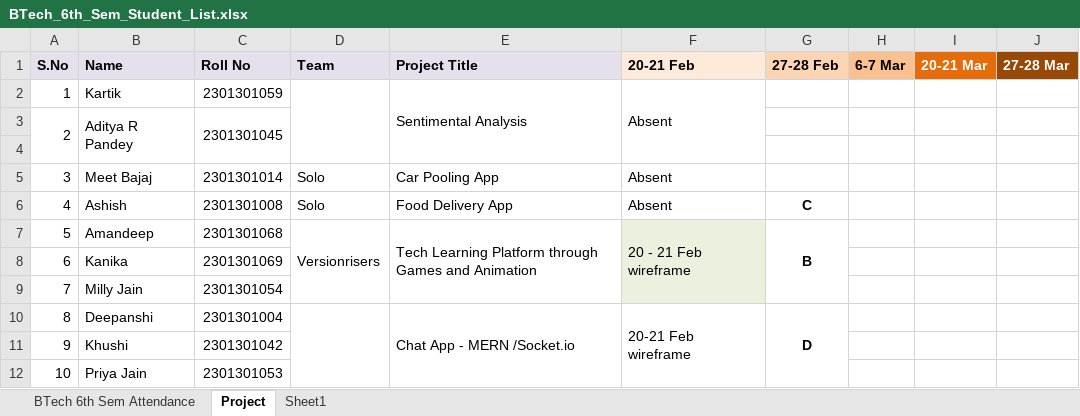
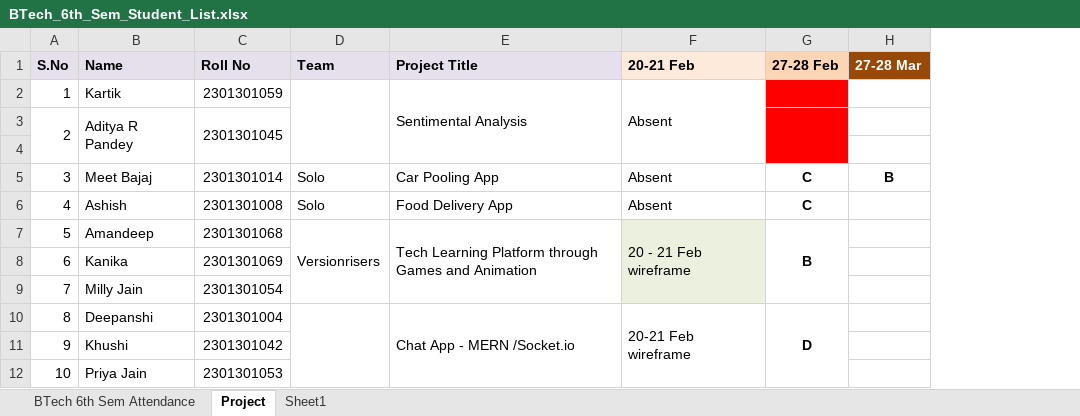
Before and after one commit to gautam100/Geeta, an Excel workbook: Btech_Project/BTech_6th_Sem_Student_List.xlsx, sheet Project, drawn as a sheet; only a part is shown; values as stored, in another font and other column widths than the file's, no borders; removed rows and columns are numbered as before the commit, all else as after; the diff covers the shown part only; the diff names each change by its address in the sheet, - before the commit and + after, or states it on an @@ line.

```diff
--- a/Btech_Project/BTech_6th_Sem_Student_List.xlsx (sheet Project)
+++ b/Btech_Project/BTech_6th_Sem_Student_List.xlsx (sheet Project)
-column H (6-7 Mar), empty
-column I (20-21 Mar), empty
-G2:G3 fill: none
+G2:G3 fill: #FF0000
+G3:G4 merged
-G5 (27-28 Feb): (empty)
+G5 (27-28 Feb): C
-H5 (27-28 Mar): (empty)
+H5 (27-28 Mar): B
```
Also changed, not shown: 5 edited cells, cell formats and merged cells elsewhere in this sheet, 4 other files.
